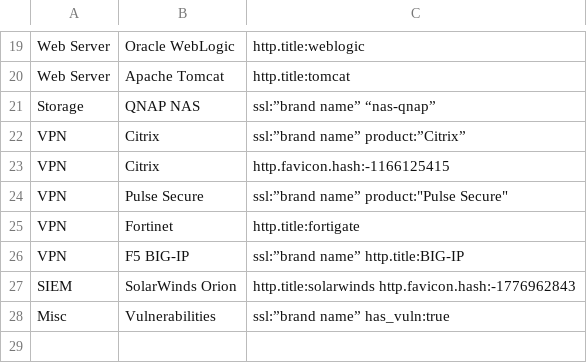
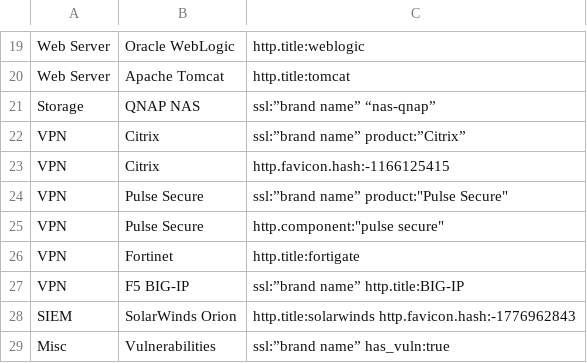
Before and after one commit to BushidoUK/OSINT-SearchOperators, a CSV file: ShodanQueries.csv, drawn as a sheet; only a part is shown, gaps mark what is left out.

Commit message:
Update ShodanQueries.csv

```diff
--- a/ShodanQueries.csv
+++ b/ShodanQueries.csv
@@ -24,2 +24,3 @@ VPN,Citrix,http.favicon.hash:-1166125415
 VPN,Pulse Secure,"ssl:”brand name” product:""Pulse Secure"""
+VPN,Pulse Secure,http.component:"pulse secure"
 VPN,Fortinet,http.title:fortigate
```
